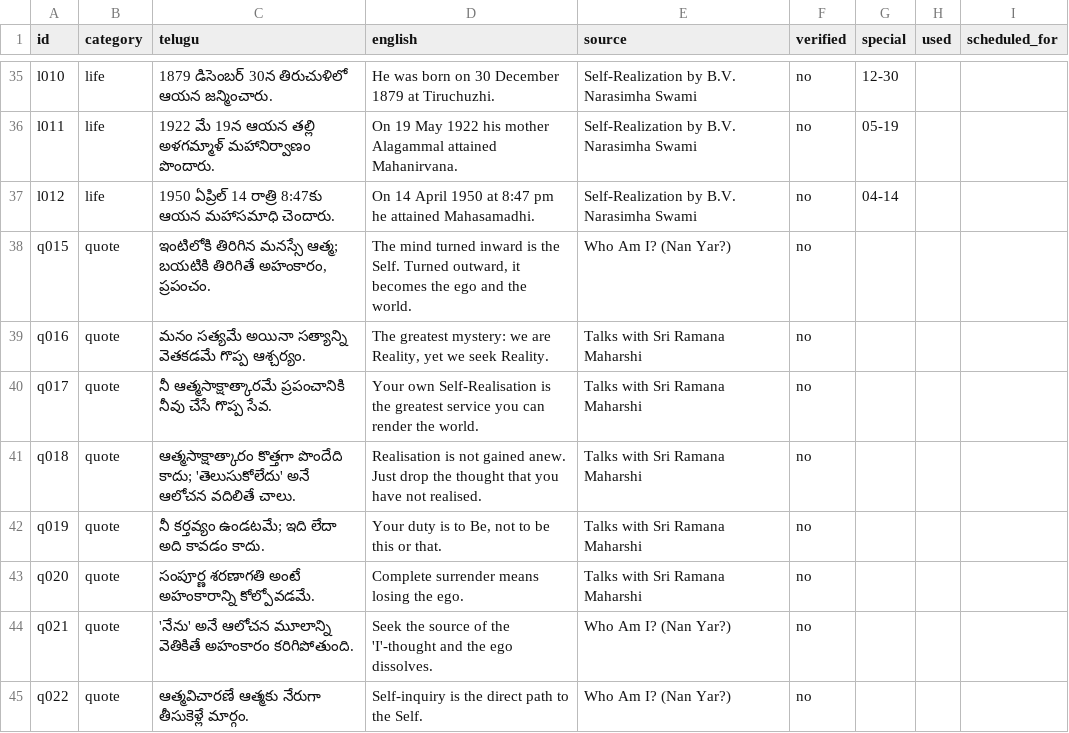
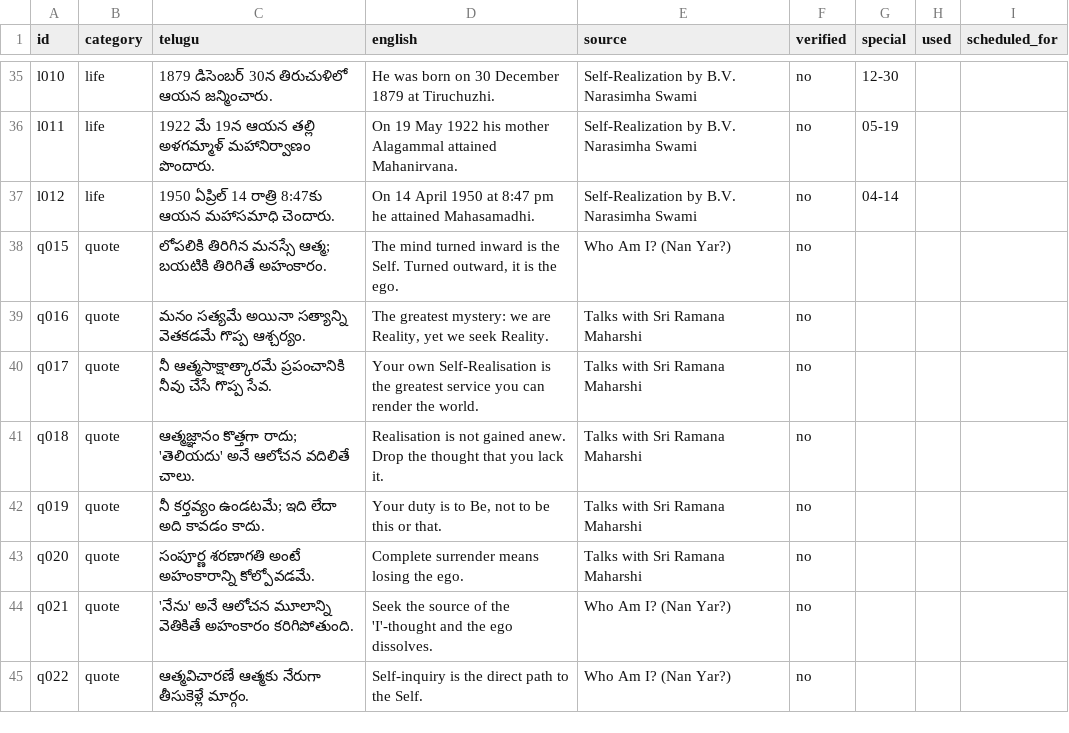
Before and after one commit to vamseenathreddy/Setupchannel, a CSV file: ramana/data/content.csv, drawn as a sheet; only a part is shown, gaps mark what is left out.

```diff
--- a/ramana/data/content.csv
+++ b/ramana/data/content.csv
@@ -37,6 +37,6 @@ l011,life,1922 మే 19న ఆయన తల్లి అళగమ్మాళ
 l012,life,1950 ఏప్రిల్ 14 రాత్రి 8:47కు ఆయన మహాసమాధి చెందారు.,On 14 April 1950 at 8:47 pm he attained Mahasamadhi.,Self-Realization by B.V. Narasimha Swami,no,04-14,,
-q015,quote,"ఇంటిలోకి తిరిగిన మనస్సే ఆత్మ; బయటికి తిరిగితే అహంకారం, ప్రపంచం.","The mind turned inward is the Self. Turned outward, it becomes the ego and the world.",Who Am I? (Nan Yar?),no,,,
+q015,quote,"లోపలికి తిరిగిన మనస్సే ఆత్మ; బయటికి తిరిగితే అహంకారం.","The mind turned inward is the Self. Turned outward, it is the ego.",Who Am I? (Nan Yar?),no,,,
 q016,quote,మనం సత్యమే అయినా సత్యాన్ని వెతకడమే గొప్ప ఆశ్చర్యం.,"The greatest mystery: we are Reality, yet we seek Reality.",Talks with Sri Ramana Maharshi,no,,,
 q017,quote,నీ ఆత్మసాక్షాత్కారమే ప్రపంచానికి నీవు చేసే గొప్ప సేవ.,Your own Self-Realisation is the greatest service you can render the world.,Talks with Sri Ramana Maharshi,no,,,
-q018,quote,ఆత్మసాక్షాత్కారం కొత్తగా పొందేది కాదు; 'తెలుసుకోలేదు' అనే ఆలోచన వదిలితే చాలు.,Realisation is not gained anew. Just drop the thought that you have not realised.,Talks with Sri Ramana Maharshi,no,,,
+q018,quote,ఆత్మజ్ఞానం కొత్తగా రాదు; 'తెలియదు' అనే ఆలోచన వదిలితే చాలు.,Realisation is not gained anew. Drop the thought that you lack it.,Talks with Sri Ramana Maharshi,no,,,
 q019,quote,నీ కర్తవ్యం ఉండటమే; ఇది లేదా అది కావడం కాదు.,"Your duty is to Be, not to be this or that.",Talks with Sri Ramana Maharshi,no,,,
```
Also changed, not shown: 1 other file.
